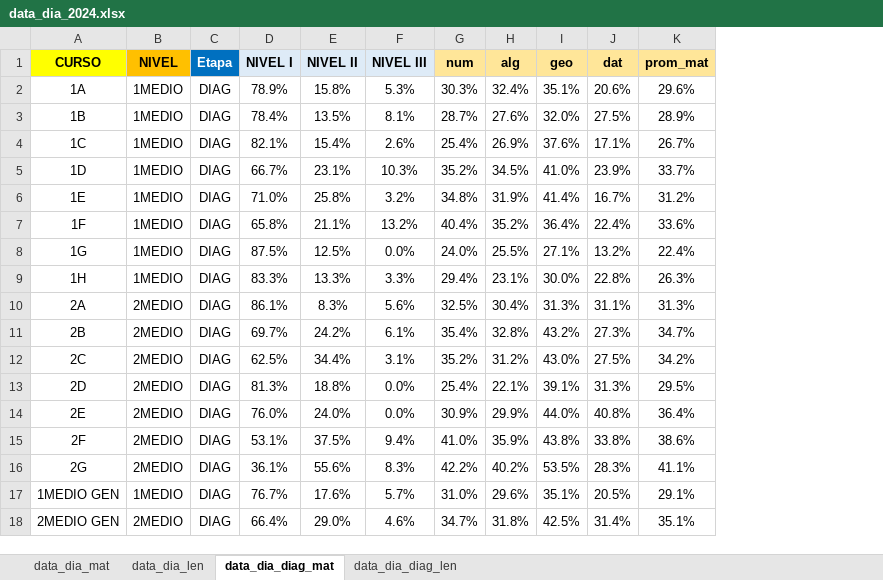
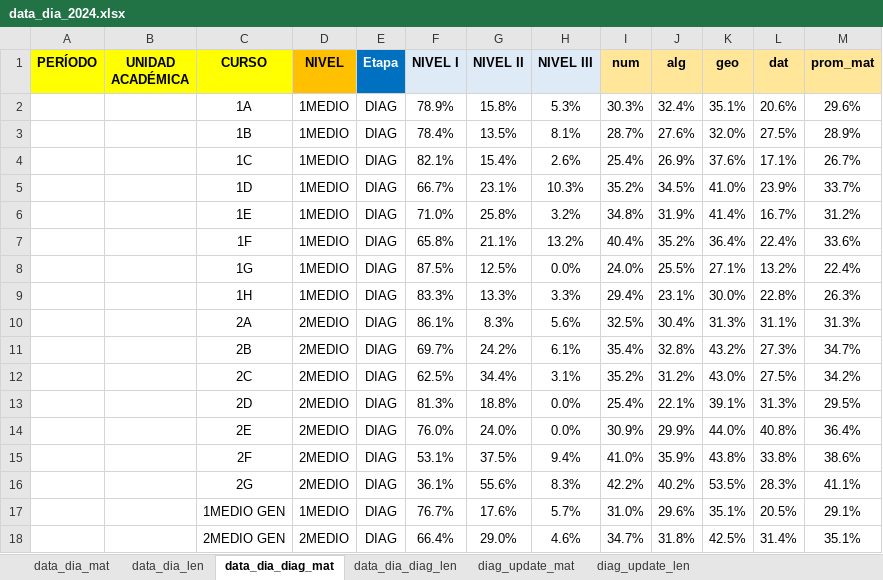
Before and after one commit to cjsepulveda/Proyect_multi_page, an Excel workbook: src/pages/data/data_dia_2024.xlsx, sheet data_dia_diag_mat, drawn as a sheet; values as stored, in another font and other column widths than the file's, no borders; the diff names each change by its address in the sheet, - before the commit and + after, or states it on an @@ line.

```diff
--- a/src/pages/data/data_dia_2024.xlsx (sheet data_dia_diag_mat)
+++ b/src/pages/data/data_dia_2024.xlsx (sheet data_dia_diag_mat)
+sheet tab: diag_update_mat
+sheet tab: diag_update_len
+column A (PERÍODO), empty
+column B (UNIDAD ACADÉMICA), empty
```
Also changed, not shown: formulas that keep their value, src/pages/data/mat_2026.xlsx, 2 other files.
